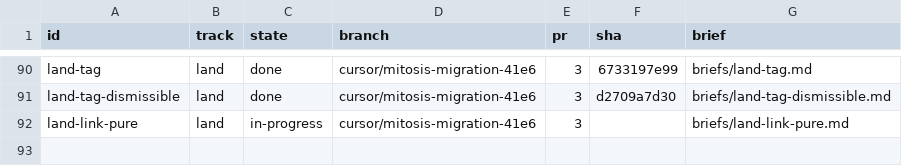
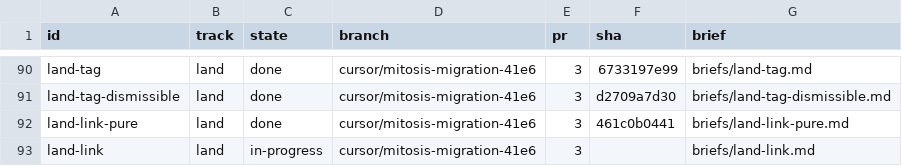
Before and after one commit to kroofy/porsche-design-system, a TSV file: .audit/orchestrate/stencil-to-mitosis/units.tsv, drawn as a sheet; only a part is shown, gaps mark what is left out.

```diff
--- a/.audit/orchestrate/stencil-to-mitosis/units.tsv
+++ b/.audit/orchestrate/stencil-to-mitosis/units.tsv
@@ -91,2 +91,3 @@ land-tag	land	done	cursor/mitosis-migration-41e6	3	6733197e99	briefs/land-tag.md
 land-tag-dismissible	land	done	cursor/mitosis-migration-41e6	3	d2709a7d30	briefs/land-tag-dismissible.md
-land-link-pure	land	in-progress	cursor/mitosis-migration-41e6	3		briefs/land-link-pure.md
+land-link-pure	land	done	cursor/mitosis-migration-41e6	3	461c0b0441	briefs/land-link-pure.md
+land-link	land	in-progress	cursor/mitosis-migration-41e6	3		briefs/land-link.md
```
Also changed, not shown: .audit/orchestrate/stencil-to-mitosis/decisions.tsv, .audit/orchestrate/stencil-to-mitosis/ledger.tsv, 2 other files.
